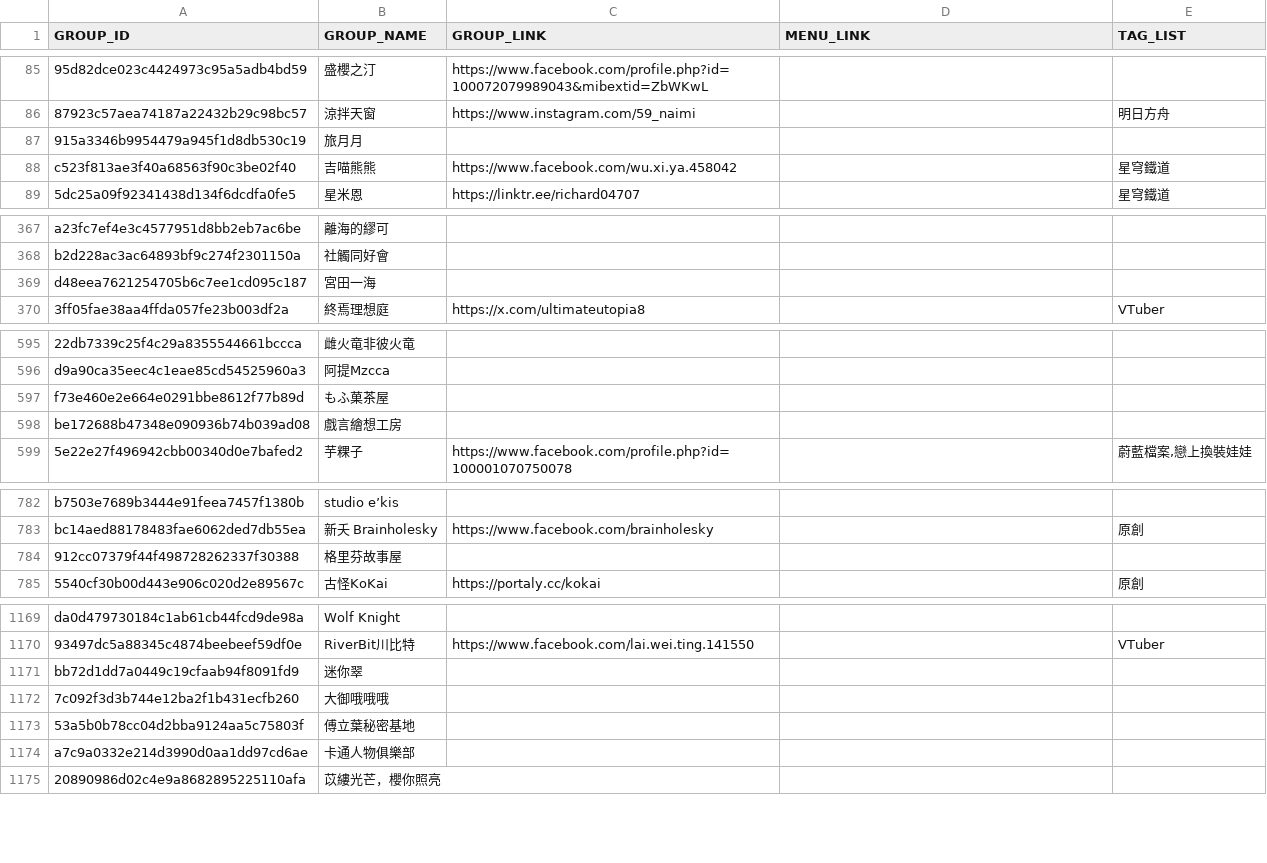
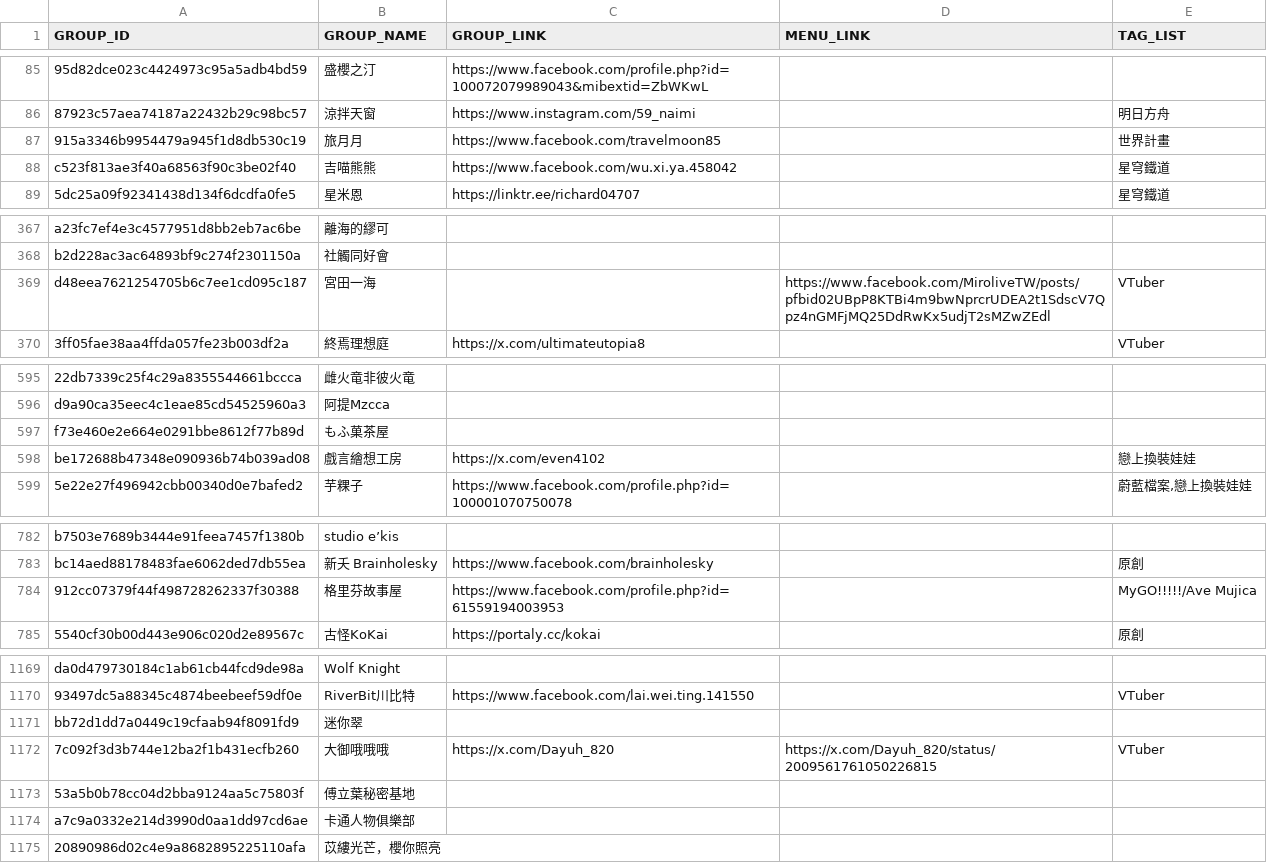
Before and after one commit to nh60211as/DoujinMapMarker, a CSV file: data/FF46/group-list.csv, drawn as a sheet; only a part is shown, gaps mark what is left out; the diff covers the shown part only; the diff names each change by its address in the sheet, - before the commit and + after, or states it on an @@ line.

Commit message:
feat: update group data

```diff
--- a/data/FF46/group-list.csv
+++ b/data/FF46/group-list.csv
-C87 (GROUP_LINK): (empty)
+C87 (GROUP_LINK): https://www.facebook.com/travelmoon85
-E87 (TAG_LIST): (empty)
+E87 (TAG_LIST): 世界計畫
-D369 (MENU_LINK): (empty)
+D369 (MENU_LINK): https://www.facebook.com/MiroliveTW/posts/pfbid02UBpP8KTBi4m9bwNprcrUDEA2t1SdscV7Qpz4nGMFjMQ25DdRwKx5udjT2sMZwZEdl
-E369 (TAG_LIST): (empty)
+E369 (TAG_LIST): VTuber
-C598 (GROUP_LINK): (empty)
+C598 (GROUP_LINK): https://x.com/even4102
-E598 (TAG_LIST): (empty)
+E598 (TAG_LIST): 戀上換裝娃娃
-C784 (GROUP_LINK): (empty)
+C784 (GROUP_LINK): https://www.facebook.com/profile.php?id=61559194003953
-E784 (TAG_LIST): (empty)
+E784 (TAG_LIST): MyGO!!!!!/Ave Mujica
-C1172 (GROUP_LINK): (empty)
+C1172 (GROUP_LINK): https://x.com/Dayuh_820
-D1172 (MENU_LINK): (empty)
+D1172 (MENU_LINK): https://x.com/Dayuh_820/status/2009561761050226815
-E1172 (TAG_LIST): (empty)
+E1172 (TAG_LIST): VTuber
```
Also changed, not shown: 22 edited cells elsewhere in this file, 1 other file.
